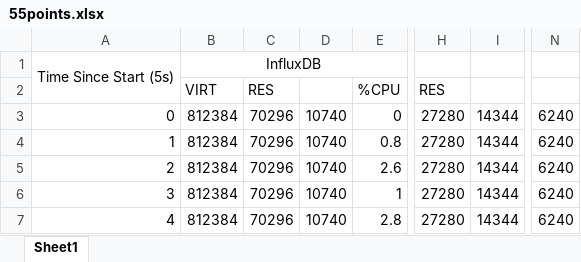
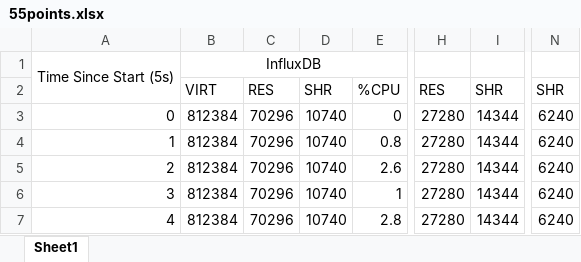
Before and after one commit to christian7137/SolarCarProject, an Excel workbook: Display/TestLogs/55points.xlsx, sheet Sheet1, drawn as a sheet; only a part is shown, gaps mark what is left out; values as stored, in another font and other column widths than the file's, no borders; the diff names each change by its address in the sheet, - before the commit and + after, or states it on an @@ line.

Commit message:
Added data header

```diff
--- a/Display/TestLogs/55points.xlsx (sheet Sheet1)
+++ b/Display/TestLogs/55points.xlsx (sheet Sheet1)
-D2: (empty)
+D2: SHR
-I2: (empty)
+I2: SHR
-N2: (empty)
+N2: SHR
```
Also changed, not shown: Display/TestLogs/20points.xlsx, 7 other files.
